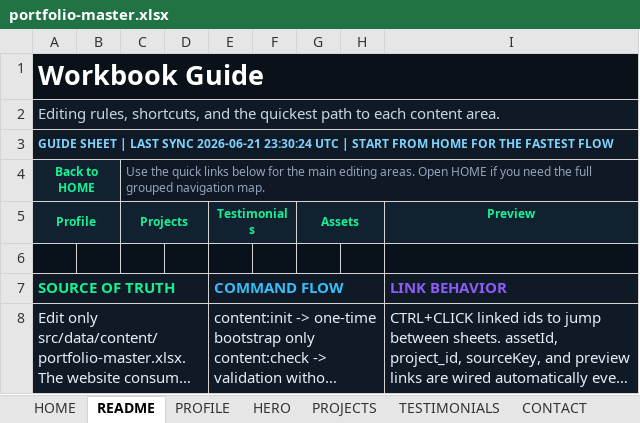
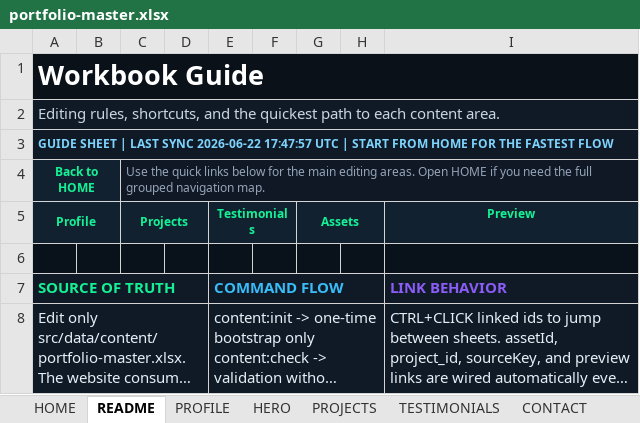
Before and after one commit to Albjav12345/amedina-dev, an Excel workbook: src/data/content/portfolio-master.xlsx, sheet README, drawn as a sheet; only a part is shown; long unchanged cells end in …; values as stored, in another font and other column widths than the file's, no borders; the diff names each change by its address in the sheet, - before the commit and + after, or states it on an @@ line.

```diff
--- a/src/data/content/portfolio-master.xlsx (sheet README)
+++ b/src/data/content/portfolio-master.xlsx (sheet README)
-A3: …LAST SYNC 2026-06-21 23:30:24 UTC |…
+A3: …LAST SYNC 2026-06-22 17:47:57 UTC |…
```
Also changed, not shown: sheet HERO, sheet FOOTER, sheet NAVIGATION_CONFIG, sheet HERO_METADATA, sheet TERMINAL_CAPABILITIES, sheet ABOUT_BIO, 19 more sheets, 3 other files.
